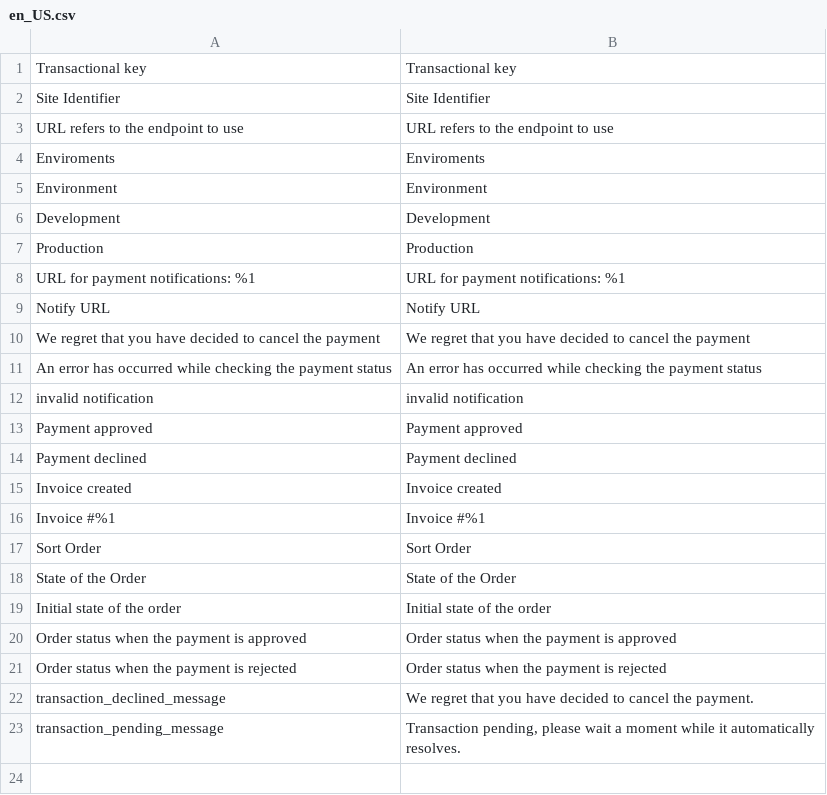
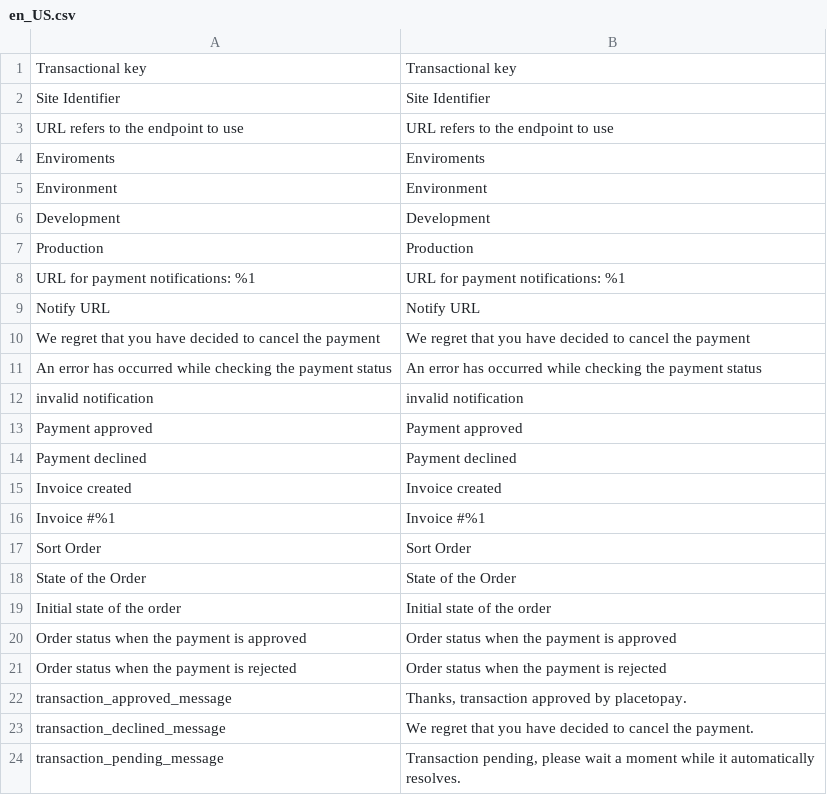
Before and after one commit to placetopay-org/magento2-placetopay, a CSV file: i18n/en_US.csv, drawn as a sheet; the diff names each change by its address in the sheet, - before the commit and + after, or states it on an @@ line.

```diff
--- a/i18n/en_US.csv
+++ b/i18n/en_US.csv
+row 22: transaction_approved_message | Thanks, transaction approved by placetopay.
```
Also changed, not shown: i18n/es_CO.csv, i18n/es_ES.csv, 2 other files.
